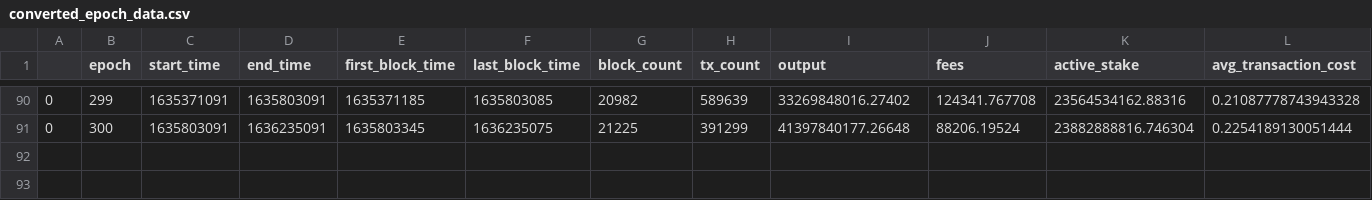
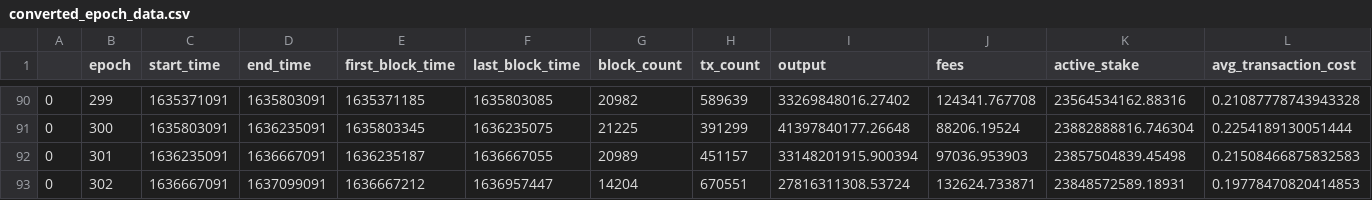
Before and after one commit to psilosanctum/cardano-blockfrost-api, a CSV file: epoch_data/converted_epoch_data.csv, drawn as a sheet; only a part is shown, gaps mark what is left out.

Commit message:
update csvs for epoch 300 rewards

```diff
--- a/epoch_data/converted_epoch_data.csv
+++ b/epoch_data/converted_epoch_data.csv
@@ -91 +91,3 @@
 0,300,1635803091,1636235091,1635803345,1636235075,21225,391299,41397840177.26648,88206.19524,23882888816.746304,0.2254189130051444
+0,301,1636235091,1636667091,1636235187,1636667055,20989,451157,33148201915.900394,97036.953903,23857504839.45498,0.21508466875832583
+0,302,1636667091,1637099091,1636667212,1636957447,14204,670551,27816311308.53724,132624.733871,23848572589.18931,0.19778470820414853
```
Also changed, not shown: epoch_data/epoch_data.csv, raw_rewards/c2crypto.csv, 11 other files.
